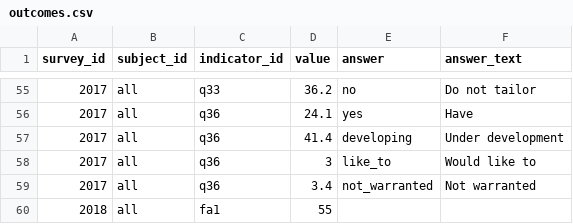
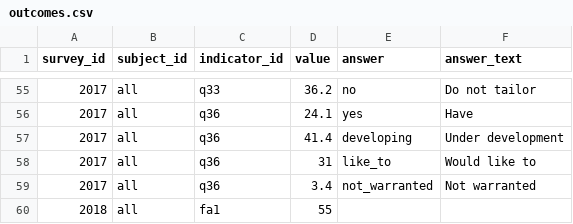
Before and after one commit to data-govt-nz/ogdd, a CSV file: data/outcomes.csv, drawn as a sheet; only a part is shown, gaps mark what is left out.

```diff
--- a/data/outcomes.csv
+++ b/data/outcomes.csv
@@ -57,3 +57,3 @@ survey_id,subject_id,indicator_id,value,answer,answer_text
 2017,all,q36,41.4,developing,Under development
-2017,all,q36,3,like_to,Would like to
+2017,all,q36,31,like_to,Would like to
 2017,all,q36,3.4,not_warranted,Not warranted
```
Also changed, not shown: 12 other files.
